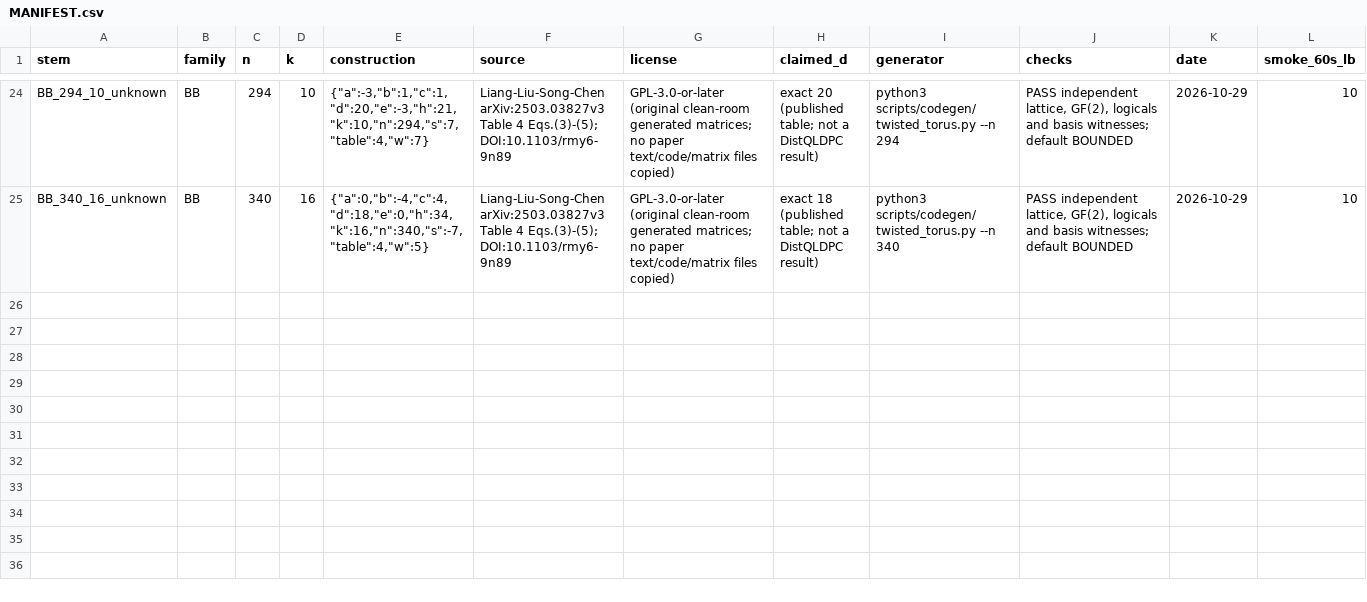
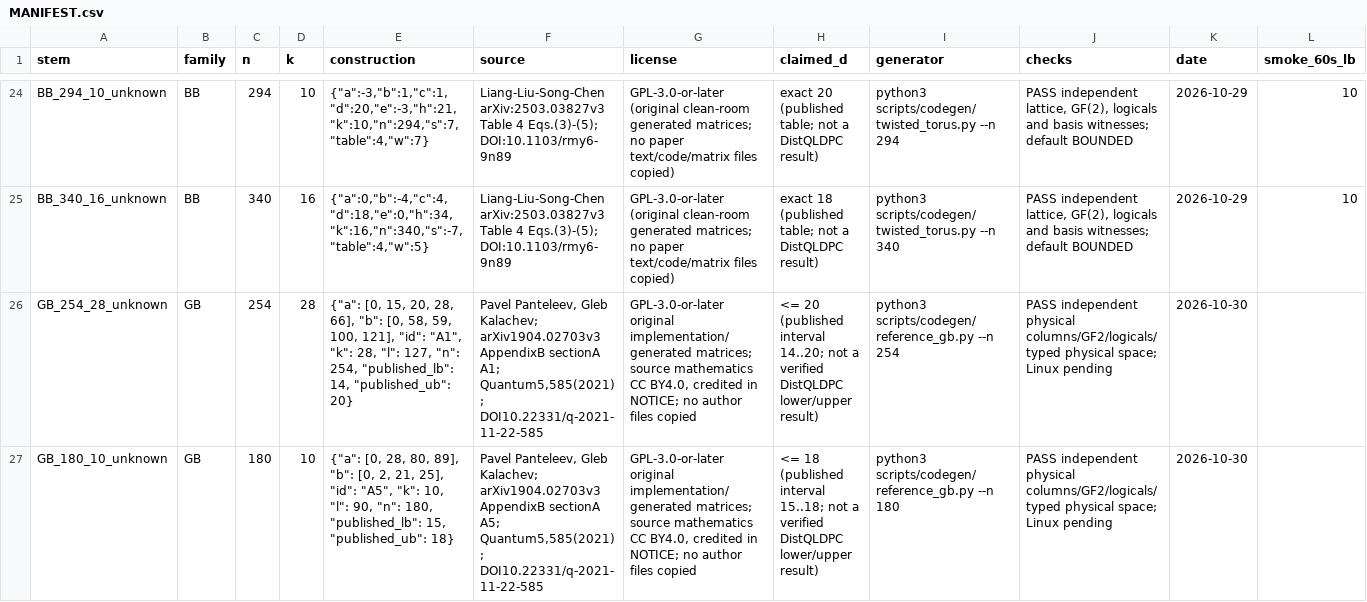
Before and after one commit to guluchen/DistQLDPC, a CSV file: data/matrices/untiered/MANIFEST.csv, drawn as a sheet; only a part is shown, gaps mark what is left out; rows hold the shown columns only; the diff names each change by its address in the sheet, - before the commit and + after, or states it on an @@ line.

Commit message:
Add reproducible published interval-valued GB reference inputs

```diff
--- a/data/matrices/untiered/MANIFEST.csv
+++ b/data/matrices/untiered/MANIFEST.csv
+row 26: GB_254_28_unknown | GB | 254 | 28 | {"a": [0, 15, 20, 28, 66], "b": [0, 58, 59, 100, 121], "id": "A1", "k": 28, "l": 127, "n": 254, "published_lb": 14, "published_ub": 20} | Pavel Panteleev, Gleb Kalachev; arXiv1904.02703v3 AppendixB sectionA A1; Quantum5,585(2021); DOI10.22331/q-2021-11-22-585 | GPL-3.0-or-later original implementation/generated matrices; source mathematics CC BY4.0, credited in NOTICE; no author files copied | <= 20 (published interval 14..20; not a verified DistQLDPC lower/upper result) | python3 scripts/codegen/reference_gb.py --n 254 | PASS independent physical columns/GF2/logicals/typed physical space; Linux pending | 2026-10-30
+row 27: GB_180_10_unknown | GB | 180 | 10 | {"a": [0, 28, 80, 89], "b": [0, 2, 21, 25], "id": "A5", "k": 10, "l": 90, "n": 180, "published_lb": 15, "published_ub": 18} | Pavel Panteleev, Gleb Kalachev; arXiv1904.02703v3 AppendixB sectionA A5; Quantum5,585(2021); DOI10.22331/q-2021-11-22-585 | GPL-3.0-or-later original implementation/generated matrices; source mathematics CC BY4.0, credited in NOTICE; no author files copied | <= 18 (published interval 15..18; not a verified DistQLDPC lower/upper result) | python3 scripts/codegen/reference_gb.py --n 180 | PASS independent physical columns/GF2/logicals/typed physical space; Linux pending | 2026-10-30
```
Also changed, not shown: 32 other files.
